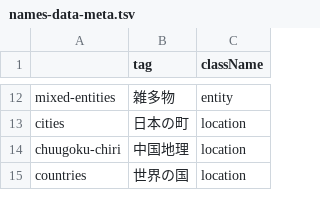
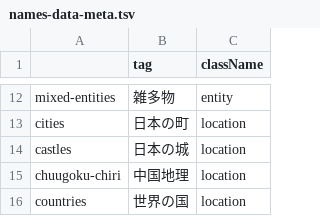
Before and after one commit to EmilRehnberg/js-for-anki, a TSV file: data/names/names-data-meta.tsv, drawn as a sheet; only a part is shown, gaps mark what is left out; the diff names each change by its address in the sheet, - before the commit and + after, or states it on an @@ line.

Commit message:
adds castle names

```diff
--- a/data/names/names-data-meta.tsv
+++ b/data/names/names-data-meta.tsv
+row 14: castles | 日本の城 | location
```
Also changed, not shown: 1 other file.
